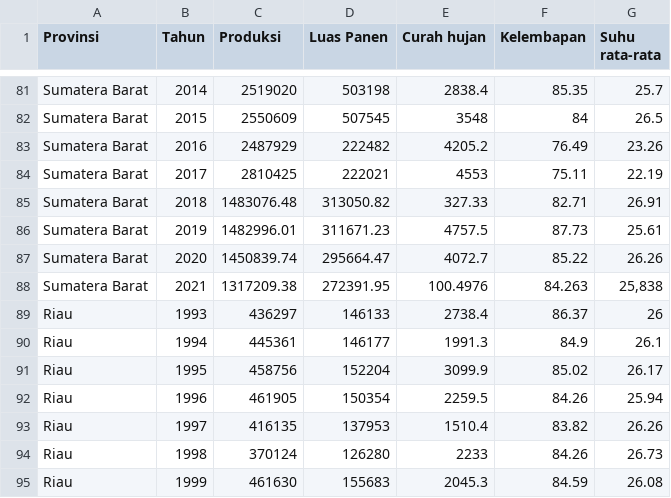
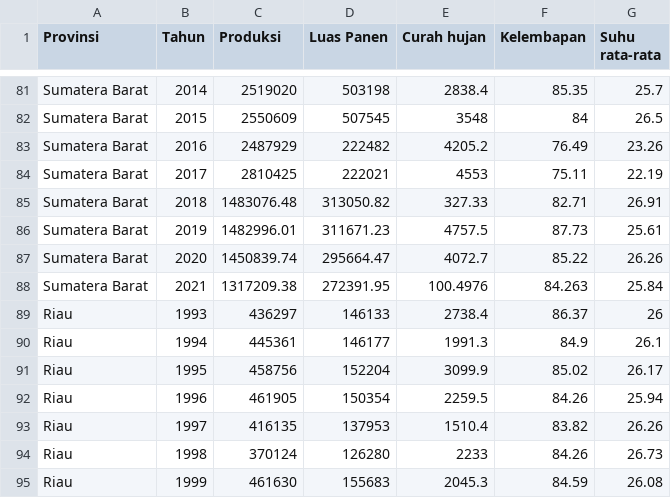
Before and after one commit to sains-data/Prediksi-Hasil-Panen-Berdasarkan-Faktor-Cuaca-dan-Lahan-di-Sumatera, a CSV file: dataset/bronze/Data_Tanaman_Padi_Sumatera.csv, drawn as a sheet; only a part is shown, gaps mark what is left out.

```diff
--- a/dataset/bronze/Data_Tanaman_Padi_Sumatera.csv
+++ b/dataset/bronze/Data_Tanaman_Padi_Sumatera.csv
@@ -87,3 +87,3 @@ Sumatera Barat,2019,1482996.01,311671.23,4757.5,87.73,25.61
 Sumatera Barat,2020,1450839.74,295664.47,4072.7,85.22,26.26
-Sumatera Barat,2021,1317209.38,272391.95,100.4976,84.263,"25,838"
+Sumatera Barat,2021,1317209.38,272391.95,100.4976,84.263, 25.84
 Riau,1993,436297,146133,2738.4,86.37,26
```
Also changed, not shown: 5 other files.
